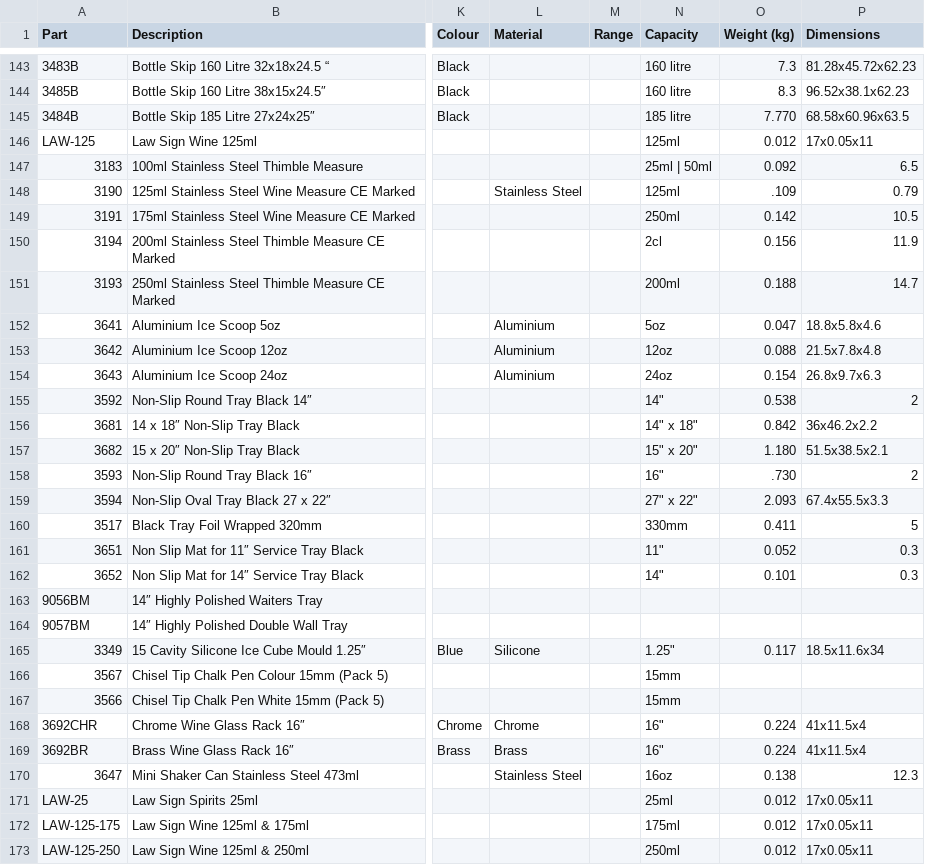
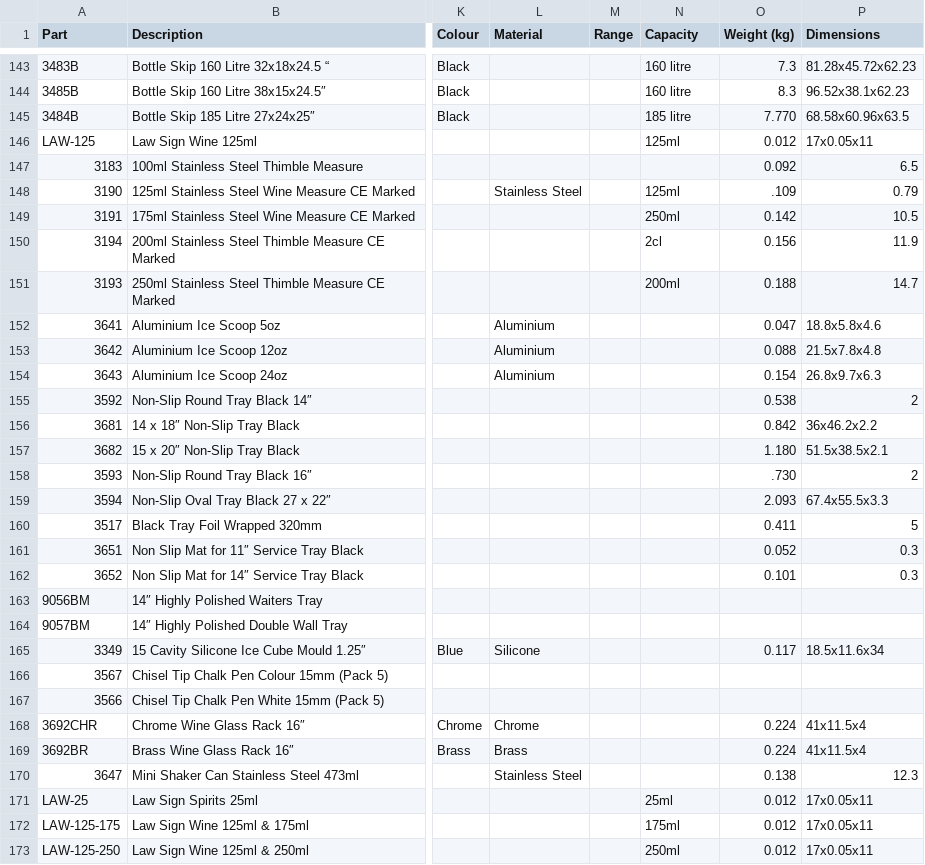
Before and after one commit to benhockham-gif/hco-splendid-supplier-data, a CSV file: beaumont/beaumont-full.csv, drawn as a sheet; only a part is shown, gaps mark what is left out; the diff covers the shown part only; the diff names each change by its address in the sheet, - before the commit and + after, or states it on an @@ line.

```diff
--- a/beaumont/beaumont-full.csv
+++ b/beaumont/beaumont-full.csv
-N147 (Capacity): 25ml | 50ml
+N147 (Capacity): (empty)
-N152 (Capacity): 5oz
+N152 (Capacity): (empty)
-N153 (Capacity): 12oz
+N153 (Capacity): (empty)
-N154 (Capacity): 24oz
+N154 (Capacity): (empty)
-N155 (Capacity): 14"
+N155 (Capacity): (empty)
-N156 (Capacity): 14" x 18"
+N156 (Capacity): (empty)
-N157 (Capacity): 15" x 20"
+N157 (Capacity): (empty)
-N158 (Capacity): 16"
+N158 (Capacity): (empty)
-N159 (Capacity): 27" x 22"
+N159 (Capacity): (empty)
-N160 (Capacity): 330mm
+N160 (Capacity): (empty)
-N161 (Capacity): 11"
+N161 (Capacity): (empty)
-N162 (Capacity): 14"
+N162 (Capacity): (empty)
-N165 (Capacity): 1.25"
+N165 (Capacity): (empty)
-N166:N167 (Capacity): 15mm
+N166:N167 (Capacity): (empty)
-N168:N169 (Capacity): 16"
+N168:N169 (Capacity): (empty)
-N170 (Capacity): 16oz
+N170 (Capacity): (empty)
```
Also changed, not shown: 150 edited cells elsewhere in this file.
